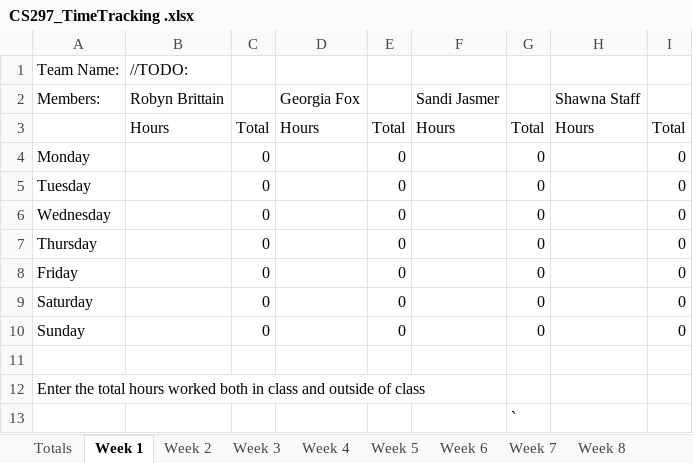
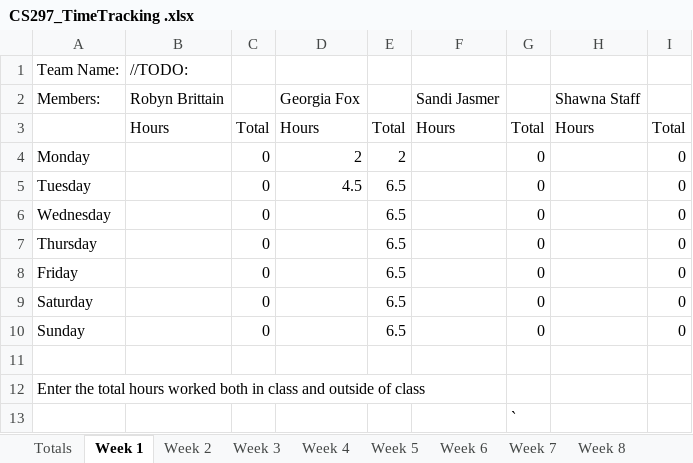
Before and after one commit to TODO-Team-Name-Capstone/Thrillful, an Excel workbook: docs/CS297_TimeTracking .xlsx, sheet Week 1, drawn as a sheet; values as stored, in another font and other column widths than the file's, no borders; the diff names each change by its address in the sheet, - before the commit and + after, or states it on an @@ line.

```diff
--- a/docs/CS297_TimeTracking .xlsx (sheet Week 1)
+++ b/docs/CS297_TimeTracking .xlsx (sheet Week 1)
-D4: (empty)
+D4: 2
-E4: 0
+E4: 2
-D5: (empty)
+D5: 4.5
-E5:E10: 0
+E5:E10: 6.5
```
Also changed, not shown: sheet Totals, 1 other file.
